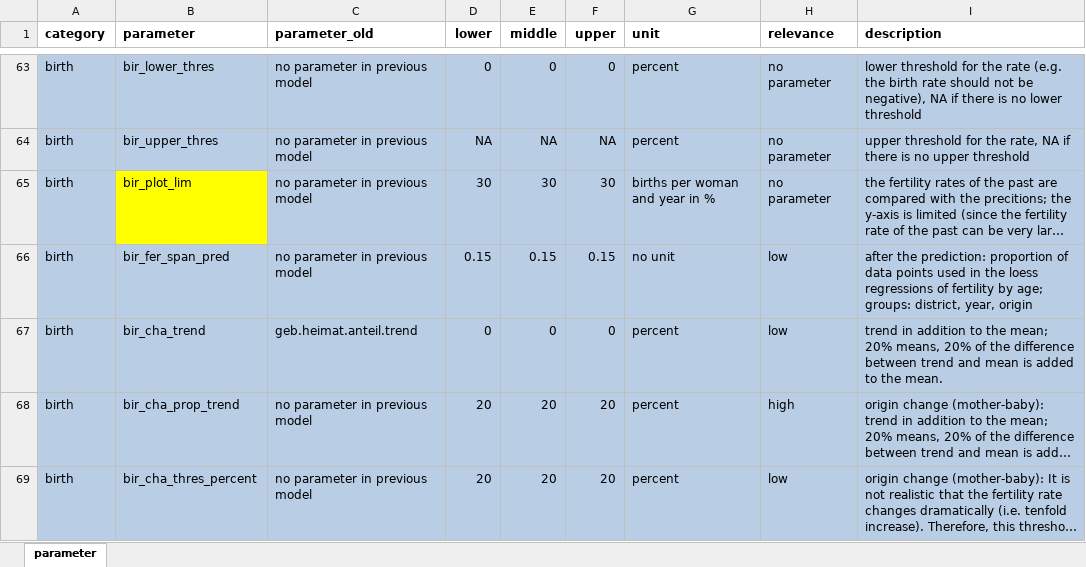
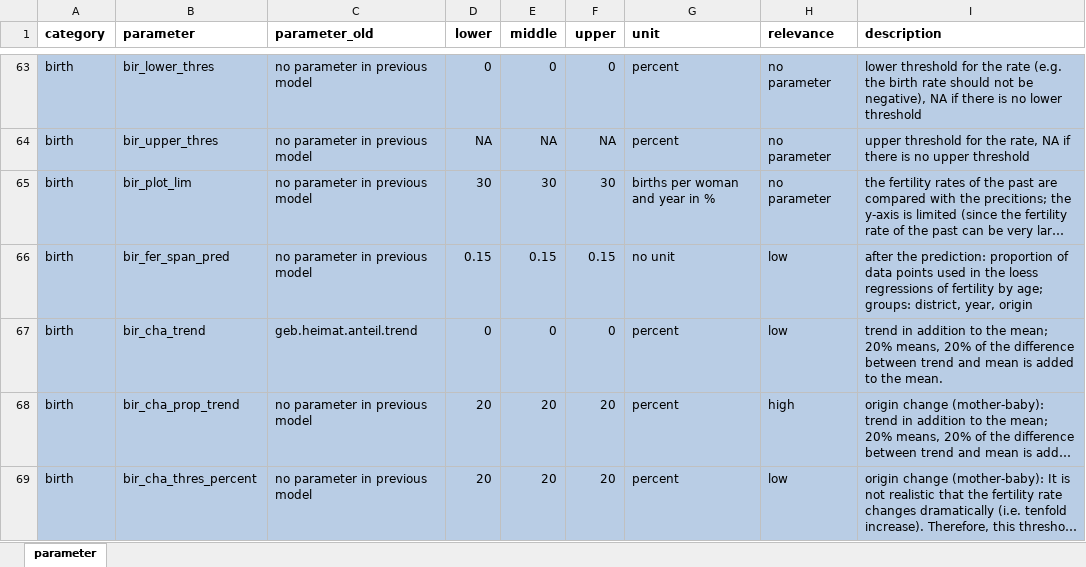
Before and after one commit to StatistikStadtZuerich/BevSzen, an Excel workbook: 2020phase2/2_Data/3_Parameter/parameter.xlsx, sheet parameter, drawn as a sheet; only a part is shown, gaps mark what is left out; long unchanged cells end in …; values as stored, in another font and other column widths than the file's, no borders; the diff names each change by its address in the sheet, - before the commit and + after, or states it on an @@ line.

```diff
--- a/2020phase2/2_Data/3_Parameter/parameter.xlsx (sheet parameter)
+++ b/2020phase2/2_Data/3_Parameter/parameter.xlsx (sheet parameter)
-B65 fill: #FFFF00
+B65 fill: #B9CDE5
```
Also changed, not shown: 2 other files.
